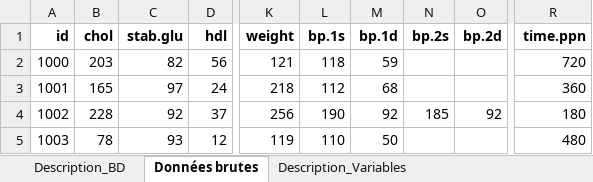
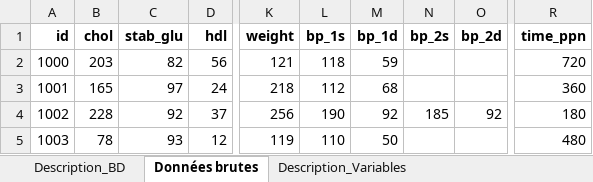
Before and after one commit to imn167/Diabete_project, an Excel workbook: 4. Diabète.xlsx, sheet Données brutes, drawn as a sheet; only a part is shown, gaps mark what is left out; values as stored, in another font and other column widths than the file's, no borders; the diff names each change by its address in the sheet, - before the commit and + after, or states it on an @@ line.

```diff
--- a/4. Diabète.xlsx (sheet Données brutes)
+++ b/4. Diabète.xlsx (sheet Données brutes)
-C1: stab.glu
+C1: stab_glu
-L1: bp.1s
+L1: bp_1s
-M1: bp.1d
+M1: bp_1d
-N1: bp.2s
+N1: bp_2s
-O1: bp.2d
+O1: bp_2d
-R1: time.ppn
+R1: time_ppn
```
Also changed, not shown: sheet Description_Variables, charts or pictures, 4 other files.
